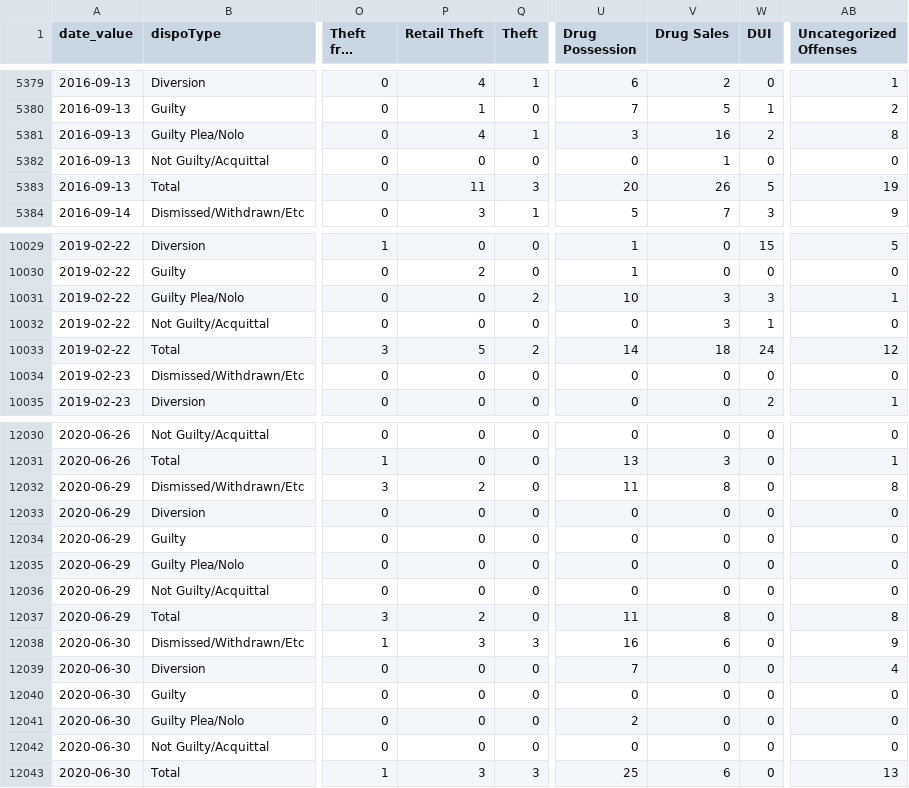
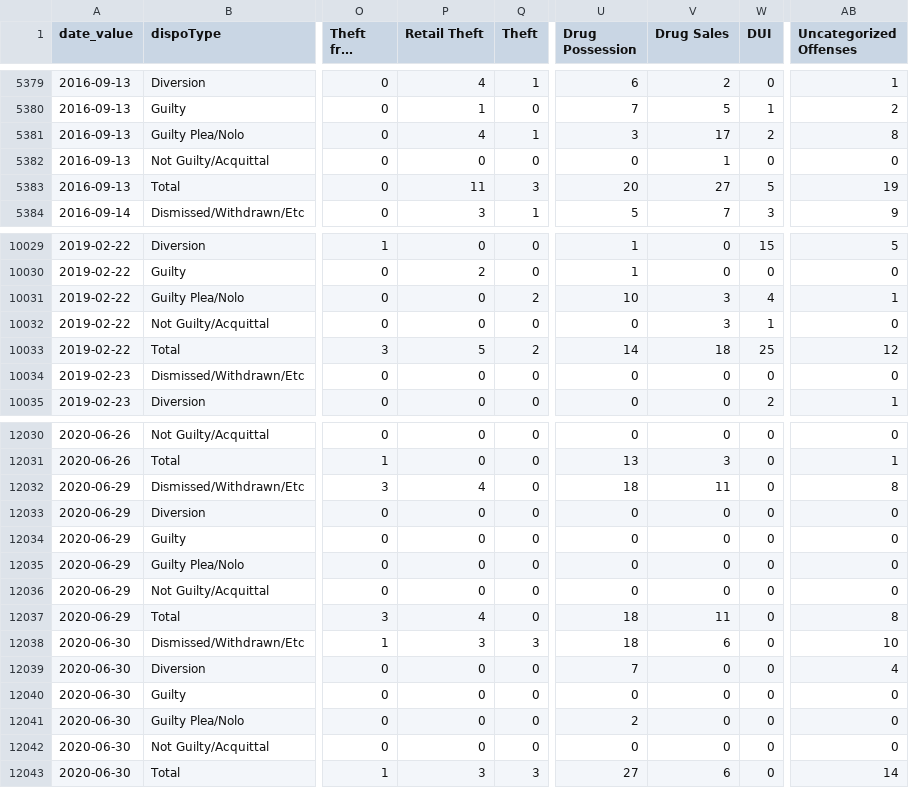
Before and after one commit to PhillyDistrictAttorneysOffice/phillydao-public-data, a CSV file: docs/data/case_outcomes_data_daily_citywide.csv, drawn as a sheet; only a part is shown, gaps mark what is left out; long unchanged cells end in …; the diff covers the shown part only; the diff names each change by its address in the sheet, - before the commit and + after, or states it on an @@ line.

```diff
--- a/docs/data/case_outcomes_data_daily_citywide.csv
+++ b/docs/data/case_outcomes_data_daily_citywide.csv
-V5381 (Drug Sales): 16
+V5381 (Drug Sales): 17
-V5383 (Drug Sales): 26
+V5383 (Drug Sales): 27
-W10031 (DUI): 3
+W10031 (DUI): 4
-W10033 (DUI): 24
+W10033 (DUI): 25
-P12032 (Retail Theft): 2
+P12032 (Retail Theft): 4
-U12032 (Drug Possession): 11
+U12032 (Drug Possession): 18
-V12032 (Drug Sales): 8
+V12032 (Drug Sales): 11
-P12037 (Retail Theft): 2
+P12037 (Retail Theft): 4
-U12037 (Drug Possession): 11
+U12037 (Drug Possession): 18
-V12037 (Drug Sales): 8
+V12037 (Drug Sales): 11
-U12038 (Drug Possession): 16
+U12038 (Drug Possession): 18
-AB12038 (Uncategorized Offenses): 9
+AB12038 (Uncategorized Offenses): 10
-U12043 (Drug Possession): 25
+U12043 (Drug Possession): 27
-AB12043 (Uncategorized Offenses): 13
+AB12043 (Uncategorized Offenses): 14
```
Also changed, not shown: 4 edited cells elsewhere in this file, docs/data/charges_data_daily_citywide.csv, docs/data/time_to_disposition_data_daily_citywide.csv, 27 other files.
